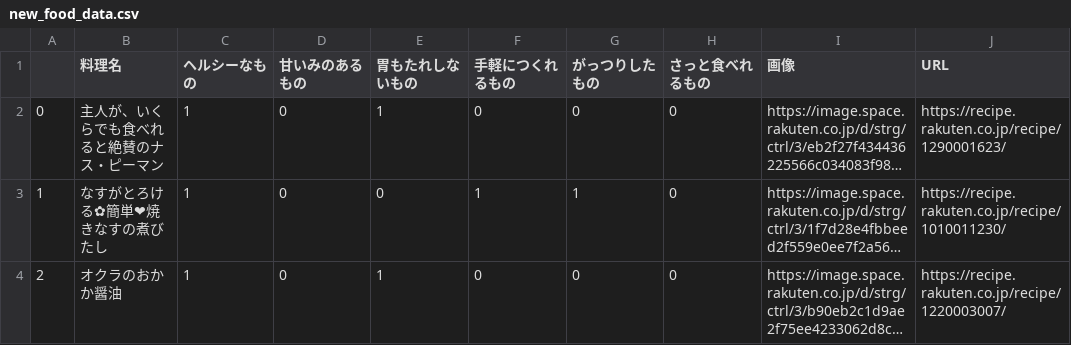
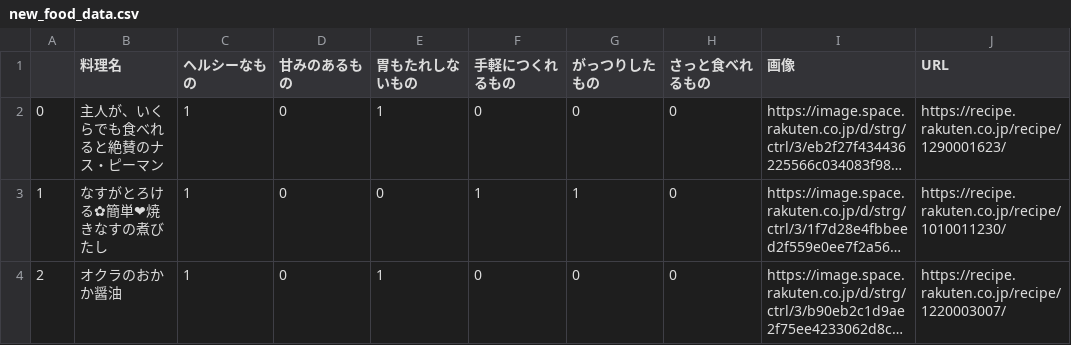
Before and after one commit to tsutsun17/Recipator, a CSV file: new_food_data.csv, drawn as a sheet; only a part is shown; long unchanged cells end in …; the diff names each change by its address in the sheet, - before the commit and + after, or states it on an @@ line.

```diff
--- a/new_food_data.csv
+++ b/new_food_data.csv
-D1: 甘いみのあるもの
+D1: 甘みのあるもの
```
Also changed, not shown: 1 other file.
